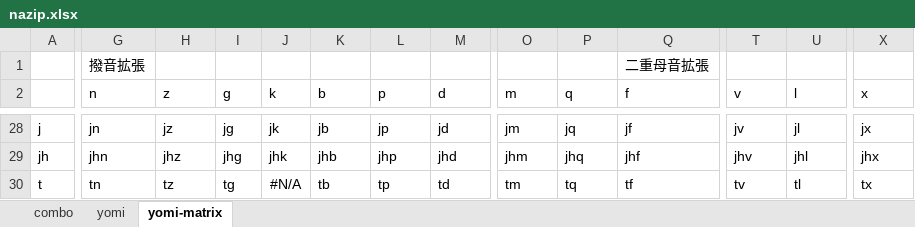
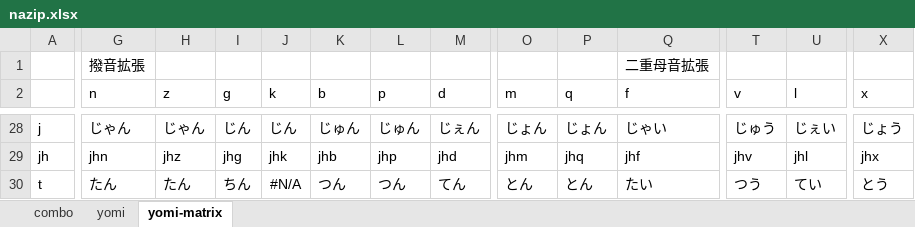
Before and after one commit to rytzk/SharePool, an Excel workbook: nazip.xlsx, sheet yomi-matrix, drawn as a sheet; only a part is shown, gaps mark what is left out; values as stored, in another font and other column widths than the file's, no borders; conditional formats not drawn; the diff covers the shown part only; the diff names each change by its address in the sheet, - before the commit and + after, or states it on an @@ line.

```diff
--- a/nazip.xlsx (sheet yomi-matrix)
+++ b/nazip.xlsx (sheet yomi-matrix)
-G28 (n): jn
+G28 (n): じゃん
-H28 (z): jz
+H28 (z): じゃん
-I28 (g): jg
+I28 (g): じん
-J28 (k): jk
+J28 (k): じん
-K28 (b): jb
+K28 (b): じゅん
-L28 (p): jp
+L28 (p): じゅん
-M28 (d): jd
+M28 (d): じぇん
-O28 (m): jm
+O28 (m): じょん
-P28 (q): jq
+P28 (q): じょん
-Q28 (f): jf
+Q28 (f): じゃい
-T28 (v): jv
+T28 (v): じゅう
-U28 (l): jl
+U28 (l): じぇい
-X28 (x): jx
+X28 (x): じょう
-G30 (n): tn
+G30 (n): たん
-H30 (z): tz
+H30 (z): たん
-I30 (g): tg
+I30 (g): ちん
-K30 (b): tb
+K30 (b): つん
-L30 (p): tp
+L30 (p): つん
-M30 (d): td
+M30 (d): てん
-O30 (m): tm
+O30 (m): とん
-P30 (q): tq
+P30 (q): とん
-Q30 (f): tf
+Q30 (f): たい
-T30 (v): tv
+T30 (v): つう
-U30 (l): tl
+U30 (l): てい
-X30 (x): tx
+X30 (x): とう
```
Also changed, not shown: 731 edited cells elsewhere in this sheet, sheet yomi, 1 other file.
